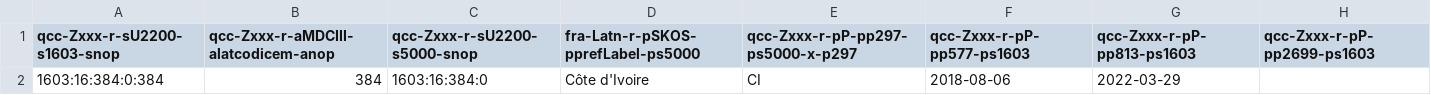
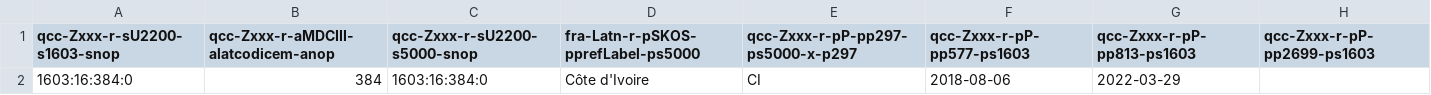
Before and after one commit to MDCIII/1603_16_384, a CSV file: 1603/16/384/0/1603_16_384_0.no1.bcp47.csv, drawn as a sheet.

```diff
--- a/1603/16/384/0/1603_16_384_0.no1.bcp47.csv
+++ b/1603/16/384/0/1603_16_384_0.no1.bcp47.csv
@@ -1,2 +1,2 @@
 qcc-Zxxx-r-sU2200-s1603-snop,qcc-Zxxx-r-aMDCIII-alatcodicem-anop,qcc-Zxxx-r-sU2200-s5000-snop,fra-Latn-r-pSKOS-pprefLabel-ps5000,qcc-Zxxx-r-pP-pp297-ps5000-x-p297,qcc-Zxxx-r-pP-pp577-ps1603,qcc-Zxxx-r-pP-pp813-ps1603,qcc-Zxxx-r-pP-pp2699-ps1603
-1603:16:384:0:384,384,1603:16:384:0,Côte d'Ivoire,CI,2018-08-06,2022-03-29,
+1603:16:384:0,384,1603:16:384:0,Côte d'Ivoire,CI,2018-08-06,2022-03-29,
```
Also changed, not shown: 1603/16/384/0/1603_16_384_0.no1.tm.hxl.csv.
